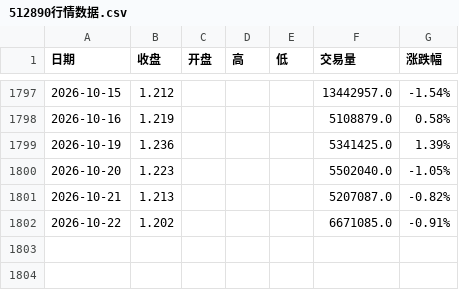
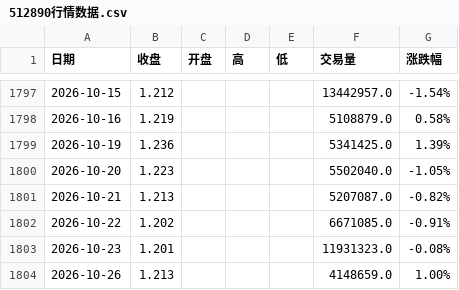
Before and after one commit to 492060059-oss/Trading-system-Devidend-low-vol, a CSV file: data/512890行情数据.csv, drawn as a sheet; only a part is shown, gaps mark what is left out; the diff names each change by its address in the sheet, - before the commit and + after, or states it on an @@ line.

```diff
--- a/data/512890行情数据.csv
+++ b/data/512890行情数据.csv
+row 1803: 2026-10-23 | 1.201 |  |  |  | 11931323.0 | -0.08%
+row 1804: 2026-10-26 | 1.213 |  |  |  | 4148659.0 | 1.00%
```
Also changed, not shown: data/H20269历史数据.csv, 1 other file.
